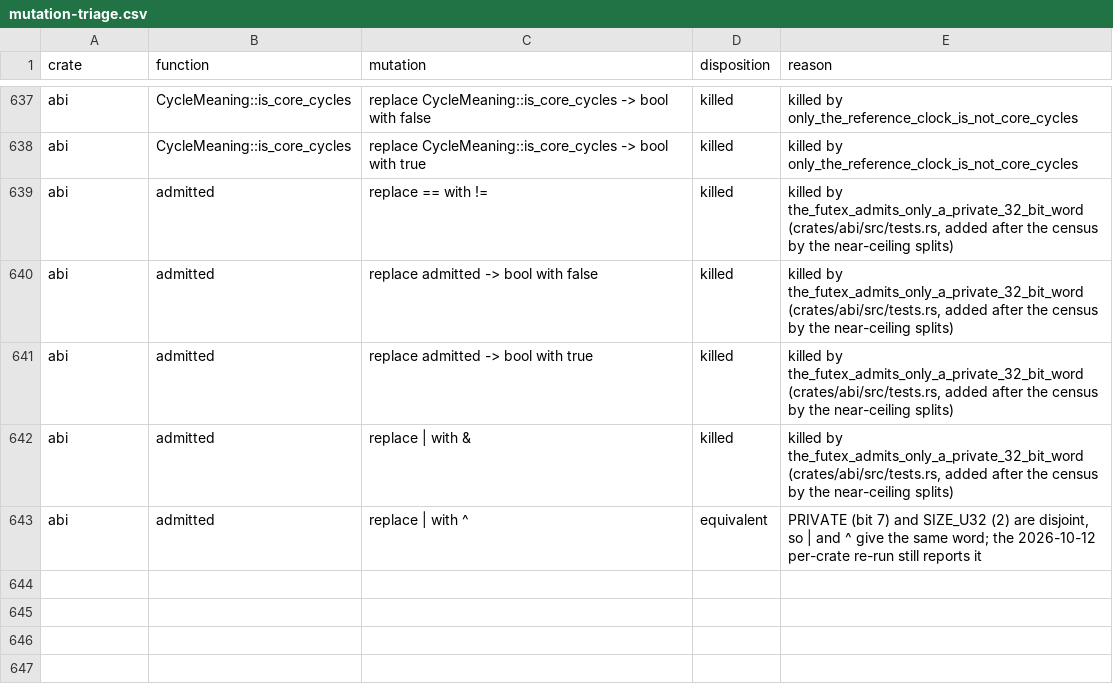
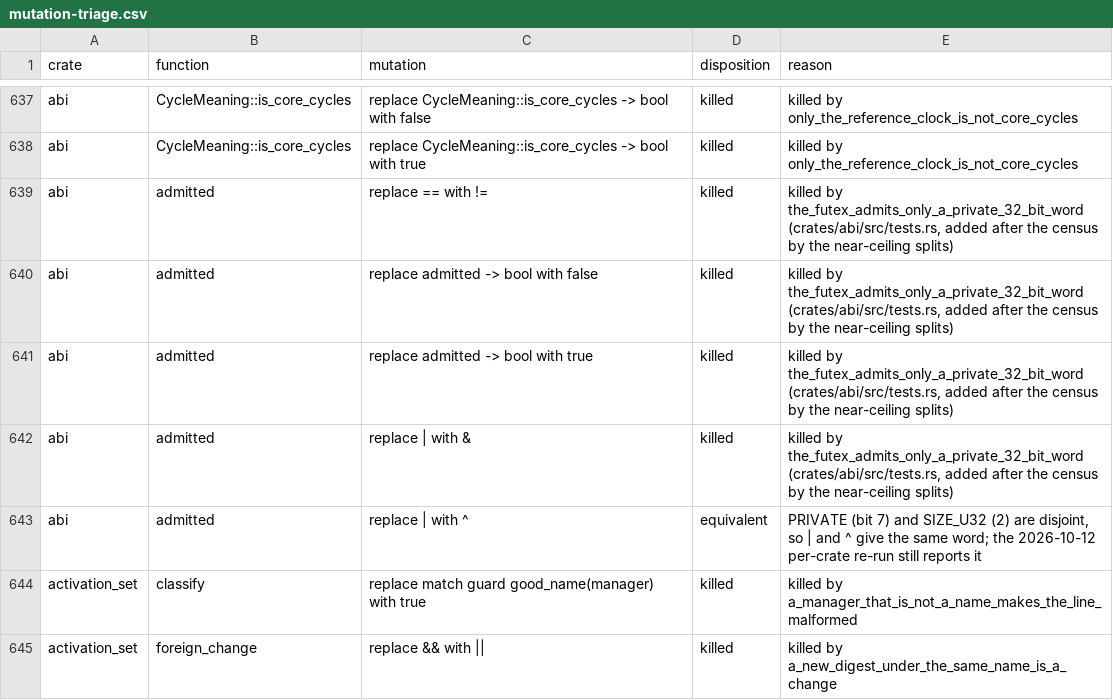
Before and after one commit to calef/nife, a CSV file: notes/project-metrics/mutation-triage.csv, drawn as a sheet; only a part is shown, gaps mark what is left out; the diff names each change by its address in the sheet, - before the commit and + after, or states it on an @@ line.

```diff
--- a/notes/project-metrics/mutation-triage.csv
+++ b/notes/project-metrics/mutation-triage.csv
+row 644: activation_set | classify | replace match guard good_name(manager) with true | killed | killed by a_manager_that_is_not_a_name_makes_the_line_malformed
+row 645: activation_set | foreign_change | replace && with || | killed | killed by a_new_digest_under_the_same_name_is_a_change
```
Also changed, not shown: 1 other file.
